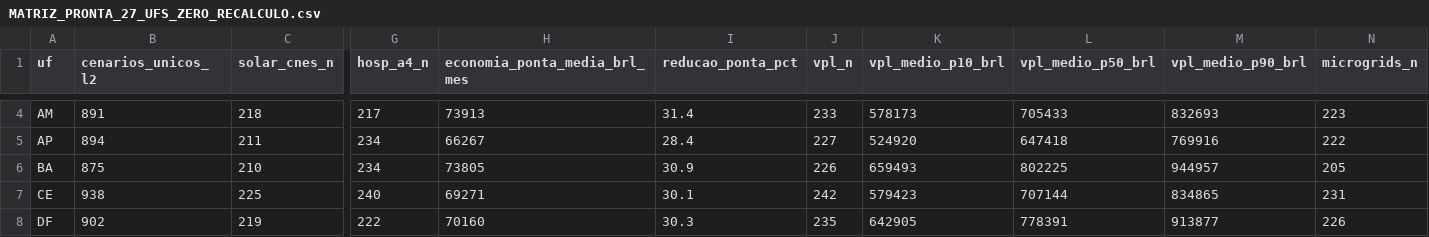
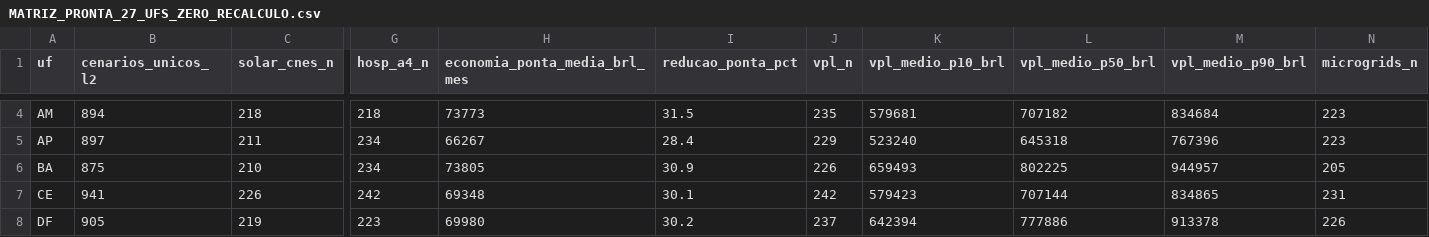
Before and after one commit to aristondalago-max/kpa-humanity-open-science, a CSV file: PKG-B-ENERGIA-SAUDE-v1.0.0/MATRIZ_PRONTA_27_UFS_ZERO_RECALCULO.csv, drawn as a sheet; only a part is shown, gaps mark what is left out; the diff covers the shown part only; the diff names each change by its address in the sheet, - before the commit and + after, or states it on an @@ line.

Commit message:
feat(release): KPA Humanity Open Science v1.0.0 (PKG-A=18077 L2/L4, PKG-B=24469 L2/L4)
- PKG-A-CORPUS-PTBR-v1.0.0: 18077 unique L2 dual-oracle verified solutions in Portuguese
- PKG-B-ENERGIA-SAUDE-v1.0.0: 24469 unique L2 synthetic health-energy scenarios across 27 UFs
- OUTREACH_LETTERS_v1.0.0: 6 institutional technical letters (UFSC, ABDEH, CONASS, CONASEMS, IMPA, SBM)
- Root manifest SHA-256: 3b3b1d61663c77e2b79cc90b88dddc9fe2c1e8cd2ba51b4e332f46ff938b2564
- Security audit: 0 findings, synthetic disclaimer verified in 11 documents

```diff
--- a/PKG-B-ENERGIA-SAUDE-v1.0.0/MATRIZ_PRONTA_27_UFS_ZERO_RECALCULO.csv
+++ b/PKG-B-ENERGIA-SAUDE-v1.0.0/MATRIZ_PRONTA_27_UFS_ZERO_RECALCULO.csv
-B4 (cenarios_unicos_l2): 891
+B4 (cenarios_unicos_l2): 894
-G4 (hosp_a4_n): 217
+G4 (hosp_a4_n): 218
-H4 (economia_ponta_media_brl_mes): 73913
+H4 (economia_ponta_media_brl_mes): 73773
-I4 (reducao_ponta_pct): 31.4
+I4 (reducao_ponta_pct): 31.5
-J4 (vpl_n): 233
+J4 (vpl_n): 235
-K4 (vpl_medio_p10_brl): 578173
+K4 (vpl_medio_p10_brl): 579681
-L4 (vpl_medio_p50_brl): 705433
+L4 (vpl_medio_p50_brl): 707182
-M4 (vpl_medio_p90_brl): 832693
+M4 (vpl_medio_p90_brl): 834684
-B5 (cenarios_unicos_l2): 894
+B5 (cenarios_unicos_l2): 897
-J5 (vpl_n): 227
+J5 (vpl_n): 229
-K5 (vpl_medio_p10_brl): 524920
+K5 (vpl_medio_p10_brl): 523240
-L5 (vpl_medio_p50_brl): 647418
+L5 (vpl_medio_p50_brl): 645318
-M5 (vpl_medio_p90_brl): 769916
+M5 (vpl_medio_p90_brl): 767396
-N5 (microgrids_n): 222
+N5 (microgrids_n): 223
-B7 (cenarios_unicos_l2): 938
+B7 (cenarios_unicos_l2): 941
-C7 (solar_cnes_n): 225
+C7 (solar_cnes_n): 226
-G7 (hosp_a4_n): 240
+G7 (hosp_a4_n): 242
-H7 (economia_ponta_media_brl_mes): 69271
+H7 (economia_ponta_media_brl_mes): 69348
-B8 (cenarios_unicos_l2): 902
+B8 (cenarios_unicos_l2): 905
-G8 (hosp_a4_n): 222
+G8 (hosp_a4_n): 223
-H8 (economia_ponta_media_brl_mes): 70160
+H8 (economia_ponta_media_brl_mes): 69980
-I8 (reducao_ponta_pct): 30.3
+I8 (reducao_ponta_pct): 30.2
-J8 (vpl_n): 235
+J8 (vpl_n): 237
-K8 (vpl_medio_p10_brl): 642905
+K8 (vpl_medio_p10_brl): 642394
-L8 (vpl_medio_p50_brl): 778391
+L8 (vpl_medio_p50_brl): 777886
-M8 (vpl_medio_p90_brl): 913877
+M8 (vpl_medio_p90_brl): 913378
```
Also changed, not shown: 143 edited cells elsewhere in this file, 20 other files.
